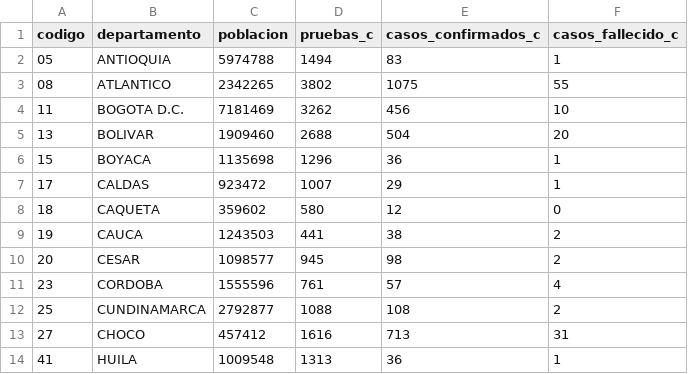
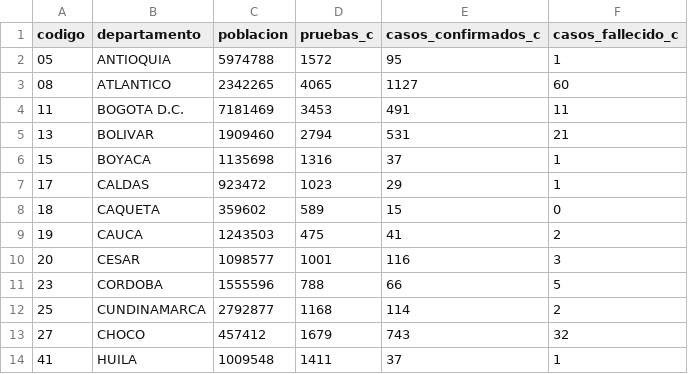
Before and after one commit to ideascol/covid19, a CSV file: data/data_dptos_cienmil.csv, drawn as a sheet; only a part is shown; the diff covers the shown part only.

```diff
--- a/data/data_dptos_cienmil.csv
+++ b/data/data_dptos_cienmil.csv
@@ -1,14 +1,14 @@
 codigo,departamento,poblacion,pruebas_c,casos_confirmados_c,casos_fallecido_c
-05,ANTIOQUIA,5974788,1494,83,1
-08,ATLANTICO,2342265,3802,1075,55
-11,BOGOTA D.C.,7181469,3262,456,10
-13,BOLIVAR,1909460,2688,504,20
-15,BOYACA,1135698,1296,36,1
-17,CALDAS,923472,1007,29,1
-18,CAQUETA,359602,580,12,0
-19,CAUCA,1243503,441,38,2
-20,CESAR,1098577,945,98,2
-23,CORDOBA,1555596,761,57,4
-25,CUNDINAMARCA,2792877,1088,108,2
-27,CHOCO,457412,1616,713,31
-41,HUILA,1009548,1313,36,1
+05,ANTIOQUIA,5974788,1572,95,1
+08,ATLANTICO,2342265,4065,1127,60
+11,BOGOTA D.C.,7181469,3453,491,11
+13,BOLIVAR,1909460,2794,531,21
+15,BOYACA,1135698,1316,37,1
+17,CALDAS,923472,1023,29,1
+18,CAQUETA,359602,589,15,0
+19,CAUCA,1243503,475,41,2
+20,CESAR,1098577,1001,116,3
+23,CORDOBA,1555596,788,66,5
+25,CUNDINAMARCA,2792877,1168,114,2
+27,CHOCO,457412,1679,743,32
+41,HUILA,1009548,1411,37,1
```
Also changed, not shown: 35 edited cells elsewhere in this file, data/cases_beds.csv, data/data_dptos.csv, 4 other files.
